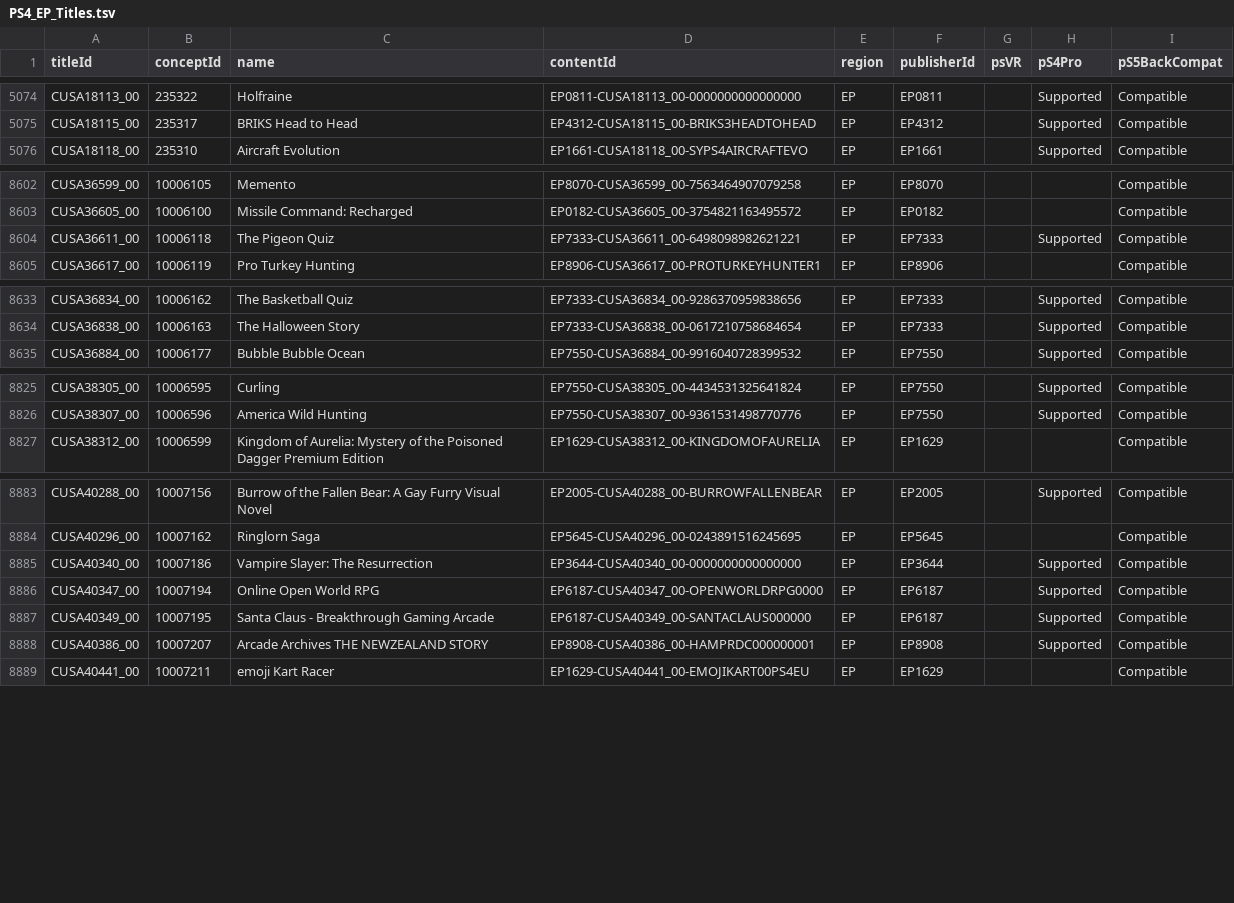
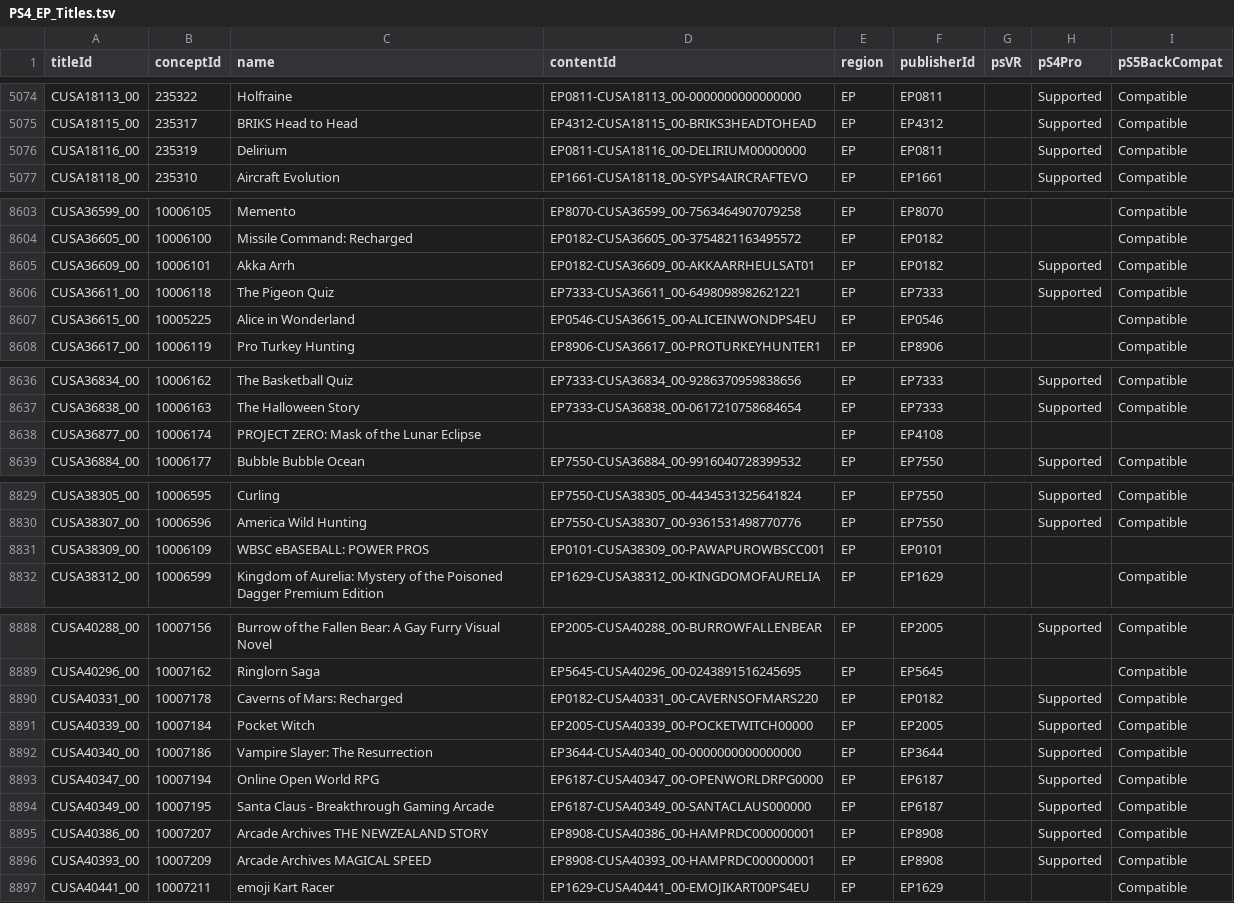
Before and after one commit to andshrew/PlayStation-Titles, a TSV file: Region/Europe/PS4_EP_Titles.tsv, drawn as a sheet; only a part is shown, gaps mark what is left out; the diff covers the shown part only; the diff names each change by its address in the sheet, - before the commit and + after, or states it on an @@ line.

```diff
--- a/Region/Europe/PS4_EP_Titles.tsv
+++ b/Region/Europe/PS4_EP_Titles.tsv
+row 5076: CUSA18116_00 | 235319 | Delirium | EP0811-CUSA18116_00-DELIRIUM00000000 | EP | EP0811 |  | Supported | Compatible
+row 8605: CUSA36609_00 | 10006101 | Akka Arrh | EP0182-CUSA36609_00-AKKAARRHEULSAT01 | EP | EP0182 |  | Supported | Compatible
+row 8607: CUSA36615_00 | 10005225 | Alice in Wonderland | EP0546-CUSA36615_00-ALICEINWONDPS4EU | EP | EP0546 |  |  | Compatible
+row 8638: CUSA36877_00 | 10006174 | PROJECT ZERO: Mask of the Lunar Eclipse |  | EP | EP4108
+row 8831: CUSA38309_00 | 10006109 | WBSC eBASEBALL: POWER PROS | EP0101-CUSA38309_00-PAWAPUROWBSCC001 | EP | EP0101
+row 8890: CUSA40331_00 | 10007178 | Caverns of Mars: Recharged | EP0182-CUSA40331_00-CAVERNSOFMARS220 | EP | EP0182 |  | Supported | Compatible
+row 8891: CUSA40339_00 | 10007184 | Pocket Witch | EP2005-CUSA40339_00-POCKETWITCH00000 | EP | EP2005 |  | Supported | Compatible
+row 8896: CUSA40393_00 | 10007209 | Arcade Archives MAGICAL SPEED | EP8908-CUSA40393_00-HAMPRDC000000001 | EP | EP8908 |  | Supported | Compatible
```
Also changed, not shown: 2 edited cells elsewhere in this file, PS5_Titles.tsv, PS5_Titles_by_Concept.tsv, 29 other files.
